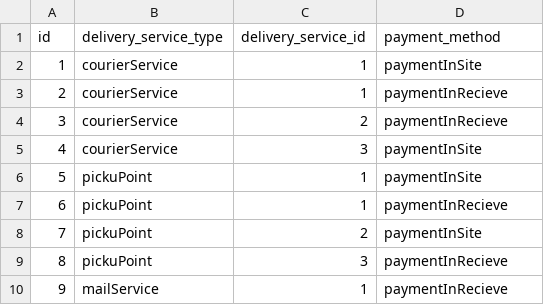
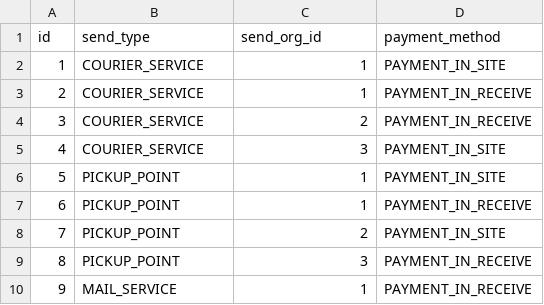
Before and after one commit to tuxoft/java-book-shop-server, a CSV file: src/main/resources/liquibase/data/payment_methods.csv, drawn as a sheet.

```diff
--- a/src/main/resources/liquibase/data/payment_methods.csv
+++ b/src/main/resources/liquibase/data/payment_methods.csv
@@ -1,10 +1,10 @@
-id;delivery_service_type;delivery_service_id;payment_method
-1;courierService;1;paymentInSite
-2;courierService;1;paymentInRecieve
-3;courierService;2;paymentInRecieve
-4;courierService;3;paymentInSite
-5;pickuPoint;1;paymentInSite
-6;pickuPoint;1;paymentInRecieve
-7;pickuPoint;2;paymentInSite
-8;pickuPoint;3;paymentInRecieve
-9;mailService;1;paymentInRecieve
+id;send_type;send_org_id;payment_method
+1;COURIER_SERVICE;1;PAYMENT_IN_SITE
+2;COURIER_SERVICE;1;PAYMENT_IN_RECEIVE
+3;COURIER_SERVICE;2;PAYMENT_IN_RECEIVE
+4;COURIER_SERVICE;3;PAYMENT_IN_SITE
+5;PICKUP_POINT;1;PAYMENT_IN_SITE
+6;PICKUP_POINT;1;PAYMENT_IN_RECEIVE
+7;PICKUP_POINT;2;PAYMENT_IN_SITE
+8;PICKUP_POINT;3;PAYMENT_IN_RECEIVE
+9;MAIL_SERVICE;1;PAYMENT_IN_RECEIVE
```
Also changed, not shown: src/main/resources/liquibase/data/orders.csv, 18 other files.
